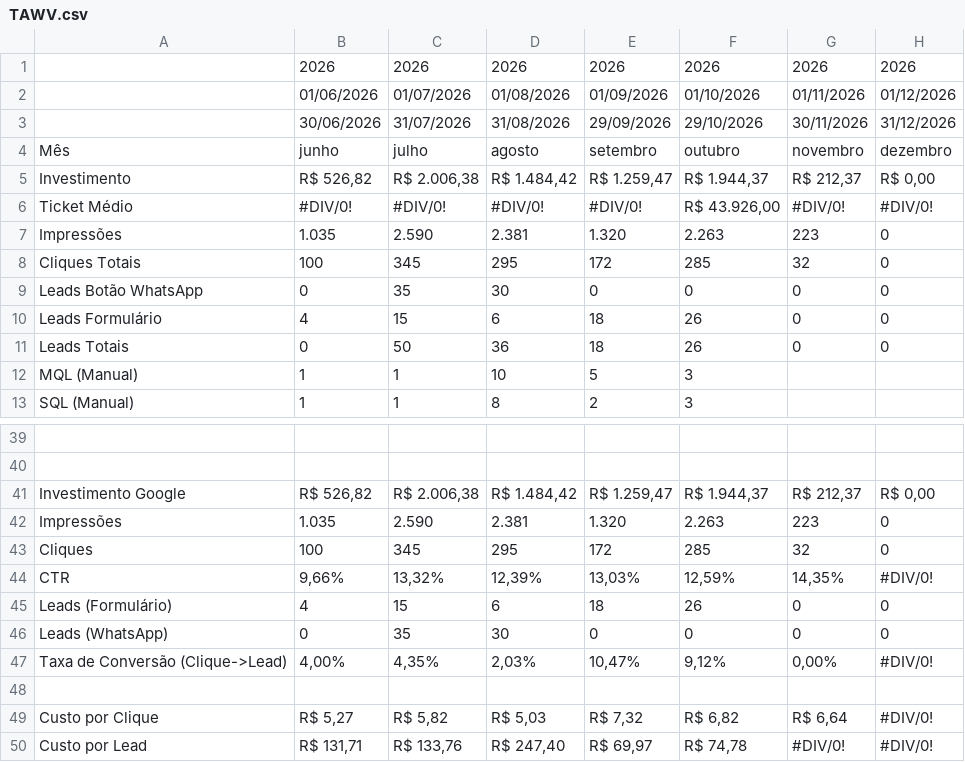
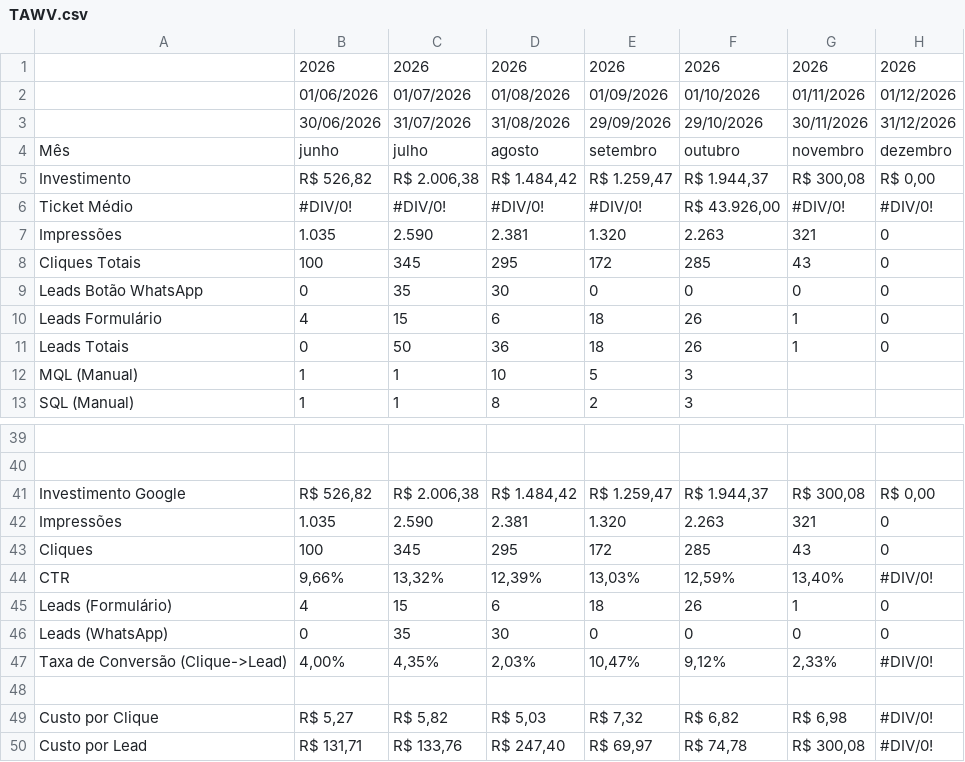
Before and after one commit to juliacostamktdigital-eng/Lps, a CSV file: painel/data/pace/TAWV.csv, drawn as a sheet; only a part is shown, gaps mark what is left out; the diff covers the shown part only; the diff names each change by its address in the sheet, - before the commit and + after, or states it on an @@ line.

```diff
--- a/painel/data/pace/TAWV.csv
+++ b/painel/data/pace/TAWV.csv
-G5: R$ 212,37
+G5: R$ 300,08
-G7: 223
+G7: 321
-G8: 32
+G8: 43
-G10:G11: 0
+G10:G11: 1
-G41: R$ 212,37
+G41: R$ 300,08
-G42: 223
+G42: 321
-G43: 32
+G43: 43
-G44: 14,35%
+G44: 13,40%
-G45: 0
+G45: 1
-G47: 0,00%
+G47: 2,33%
-G49: R$ 6,64
+G49: R$ 6,98
-G50: #DIV/0!
+G50: R$ 300,08
```
Also changed, not shown: 4 edited cells elsewhere in this file, painel/data/pace/ACCE.csv, painel/data/pace/SOTB.csv, 2 other files.
